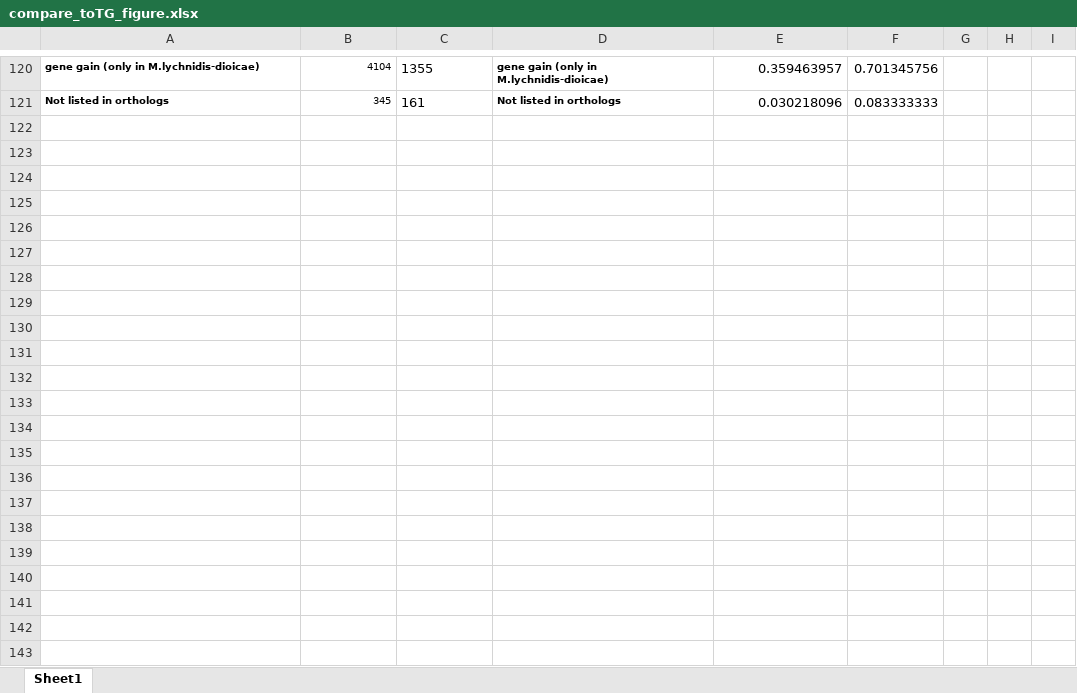
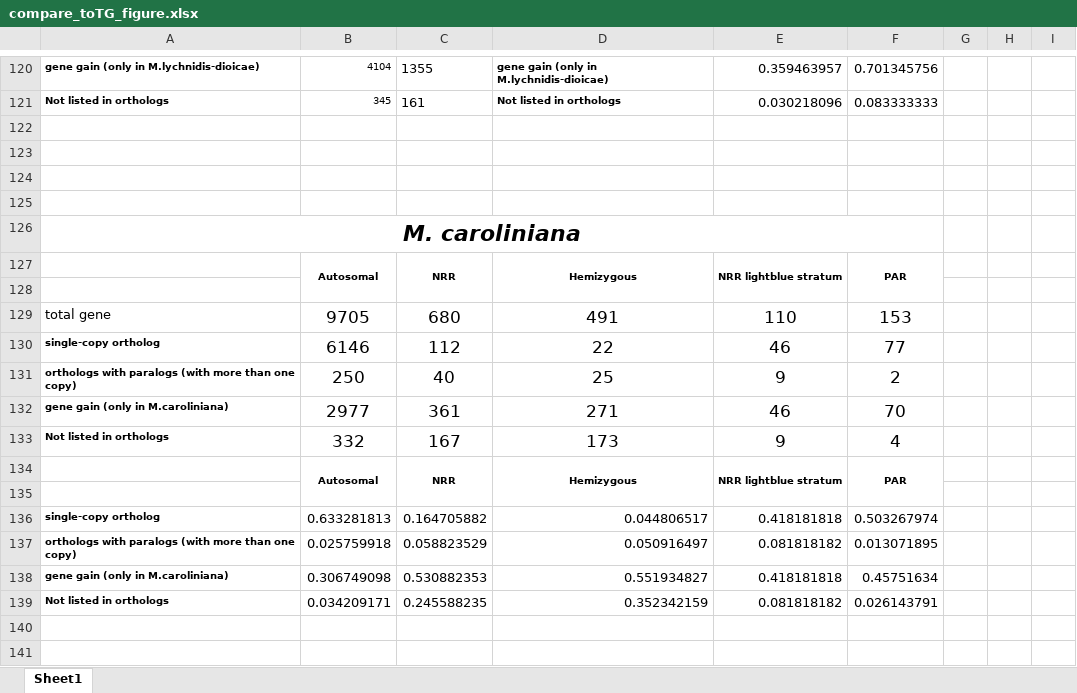
Before and after one commit to Wen-Juan/Differential_expression_associateswith_degeneration_Microbotryum_fungus, an Excel workbook: output/figures/compare_toTG_figure.xlsx, sheet Sheet1, drawn as a sheet; only a part is shown, gaps mark what is left out; values as stored, in another font and other column widths than the file's, no borders; charts and pictures not drawn; the diff covers the shown part only; the diff names each change by its address in the sheet, - before the commit and + after, or states it on an @@ line.

```diff
--- a/output/figures/compare_toTG_figure.xlsx (sheet Sheet1)
+++ b/output/figures/compare_toTG_figure.xlsx (sheet Sheet1)
+row 122: (empty)
+row 123: (empty)
+row 124: (empty)
+row 125: (empty)
+row 126: M. caroliniana
+row 127:  | Autosomal | NRR | Hemizygous | NRR lightblue stratum | PAR
+row 128: (empty)
+row 129: total gene | 9705 | 680 | 491 | 110 | 153
+row 130: single-copy ortholog | 6146 | 112 | 22 | 46 | 77
+row 131: orthologs with paralogs (with more than one copy) | 250 | 40 | 25 | 9 | 2
+row 132: gene gain (only in M.caroliniana) | 2977 | 361 | 271 | 46 | 70
+row 133: Not listed in orthologs | 332 | 167 | 173 | 9 | 4
+row 134:  | Autosomal | NRR | Hemizygous | NRR lightblue stratum | PAR
+row 135: (empty)
+row 136: single-copy ortholog | 0.633281813 | 0.164705882 | 0.044806517 | 0.418181818 | 0.503267974
+row 137: orthologs with paralogs (with more than one copy) | 0.025759918 | 0.058823529 | 0.050916497 | 0.081818182 | 0.013071895
+row 138: gene gain (only in M.caroliniana) | 0.306749098 | 0.530882353 | 0.551934827 | 0.418181818 | 0.45751634
+row 139: Not listed in orthologs | 0.034209171 | 0.245588235 | 0.352342159 | 0.081818182 | 0.026143791
+row 140: (empty)
+row 141: (empty)
```
Also changed, not shown: 41 added rows, 6 removed rows, 10 edited cells and cell formats elsewhere in this sheet, charts or pictures, 3 other files.
